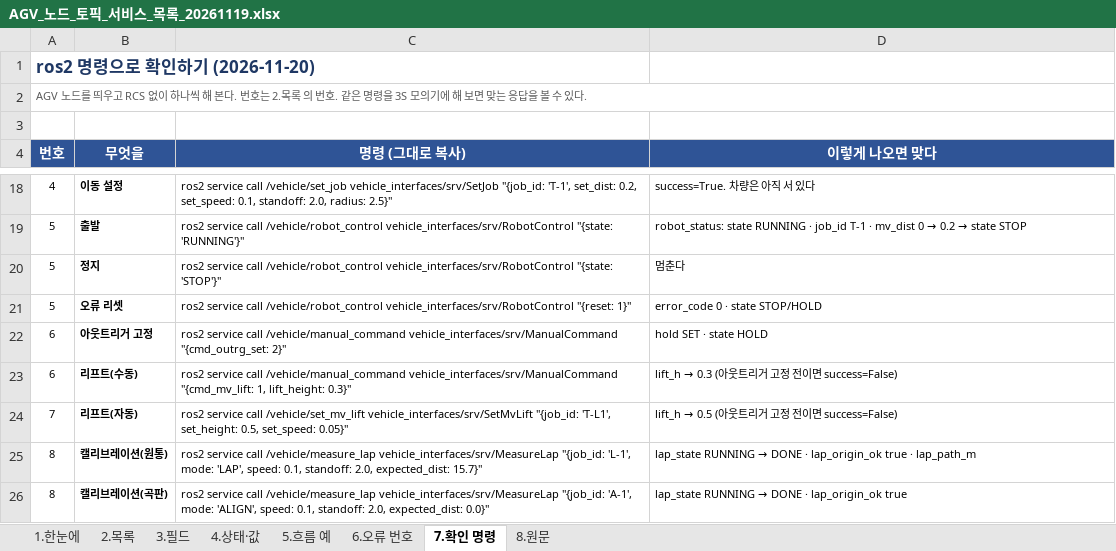
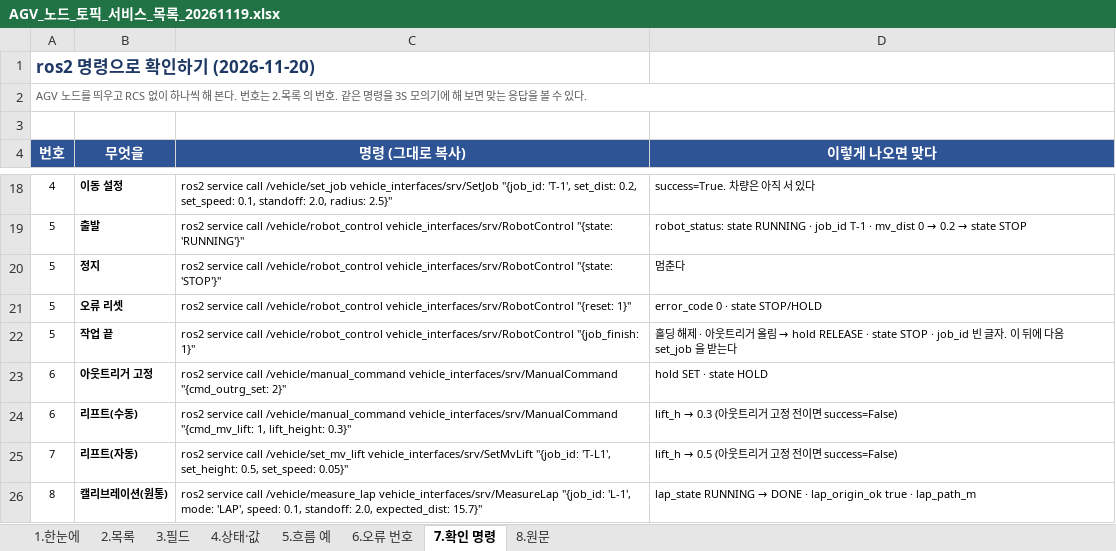
Before and after one commit to benn-uuaq/Dusan_moma, an Excel workbook: docs/AGV_노드_토픽_서비스_목록_20261119.xlsx, sheet 7.확인 명령, drawn as a sheet; only a part is shown, gaps mark what is left out; the shorter side is filled out with more unchanged rows; values as stored, in another font and other column widths than the file's, no borders; the diff names each change by its address in the sheet, - before the commit and + after, or states it on an @@ line.

```diff
--- a/docs/AGV_노드_토픽_서비스_목록_20261119.xlsx (sheet 7.확인 명령)
+++ b/docs/AGV_노드_토픽_서비스_목록_20261119.xlsx (sheet 7.확인 명령)
+row 22: 5 | 작업 끝 | ros2 service call /vehicle/robot_control vehicle_interfaces/srv/RobotControl "{job_finish: 1}" | 홀딩 해제 · 아웃트리거 올림 → hold RELEASE · state STOP · job_id 빈 글자. 이 뒤에 다음 set_job 을 받는다
```
Also changed, not shown: sheet 4.상태·값, sheet 5.흐름 예, sheet 3.필드, sheet 1.한눈에, sheet 8.원문, docs/3S-AGV_PLC_연계_인터페이스_20261106.xlsx, docs/RCS_AGV_인터페이스_20261119.xlsx, 11 other files.
